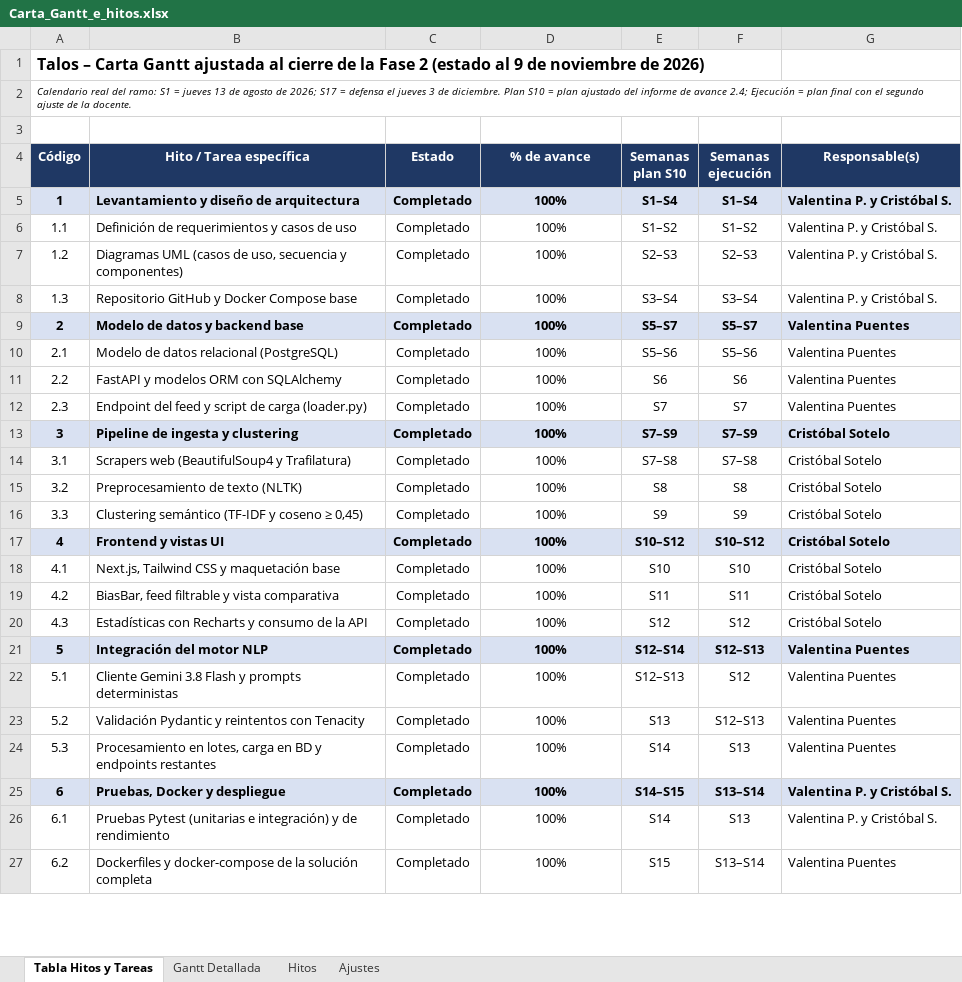
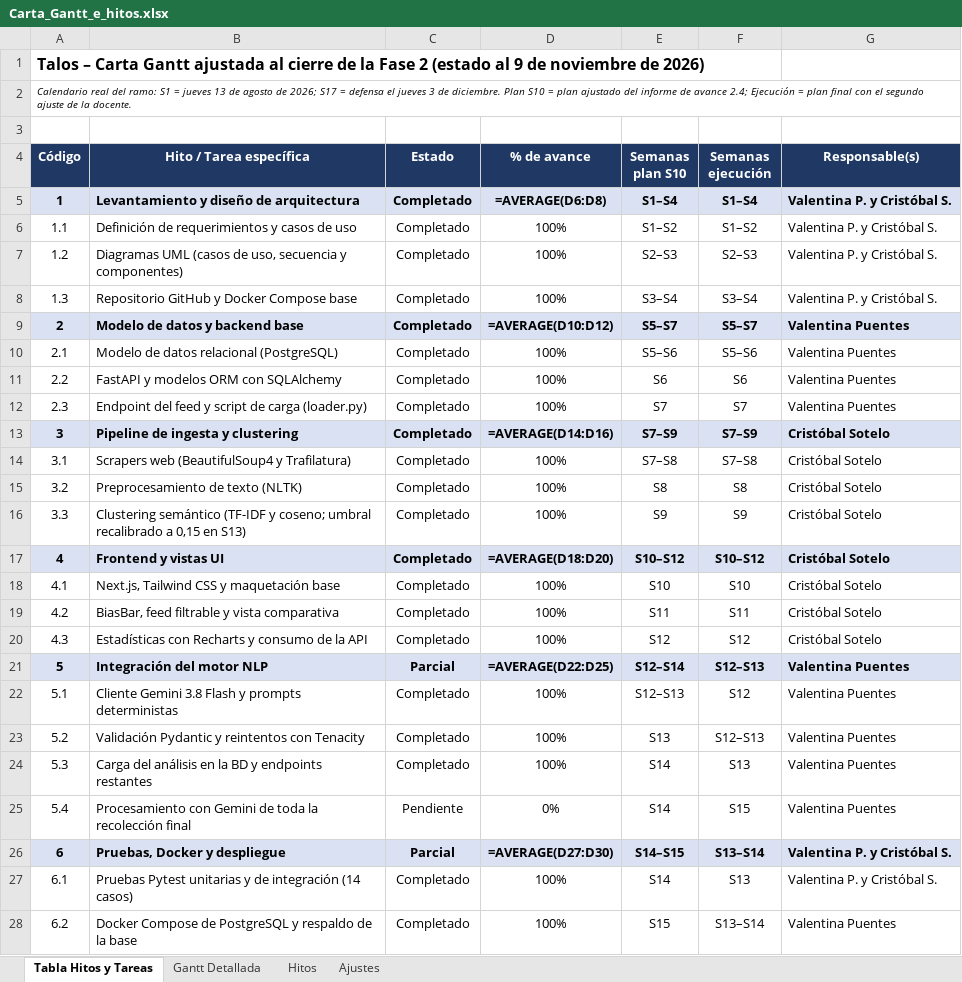
Before and after one commit to V-Puentes/Capstone2026-TalosInforma, an Excel workbook: Fase 2/Evidencias Proyecto/Evidencias de documentación/Carta_Gantt_e_hitos.xlsx, sheet Tabla Hitos y Tareas, drawn as a sheet; only a part is shown; values as stored, in another font and other column widths than the file's, no borders; formulas without a stored value are shown as written; addresses are those after the commit; the diff covers the shown part only; the diff names each change by its address in the sheet, - before the commit and + after, or states it on an @@ line.

```diff
--- a/Fase 2/Evidencias Proyecto/Evidencias de documentación/Carta_Gantt_e_hitos.xlsx (sheet Tabla Hitos y Tareas)
+++ b/Fase 2/Evidencias Proyecto/Evidencias de documentación/Carta_Gantt_e_hitos.xlsx (sheet Tabla Hitos y Tareas)
-D5 (% de avance): 100%
+D5 (% de avance): =AVERAGE(D6:D8)
-D9 (% de avance): 100%
+D9 (% de avance): =AVERAGE(D10:D12)
-D13 (% de avance): 100%
+D13 (% de avance): =AVERAGE(D14:D16)
-B16 (Hito / Tarea específica): …(TF-IDF y coseno ≥ 0,45)
+B16 (Hito / Tarea específica): …(TF-IDF y coseno; umbral recalibrado a 0,15 en S13)
-D17 (% de avance): 100%
+D17 (% de avance): =AVERAGE(D18:D20)
-C21 (Estado): Completado
+C21 (Estado): Parcial
-D21 (% de avance): 100%
+D21 (% de avance): =AVERAGE(D22:D25)
-B24 (Hito / Tarea específica): Procesamiento en lotes, carga en BD y…
+B24 (Hito / Tarea específica): Carga del análisis en la BD y…
+row 25: 5.4 | Procesamiento con Gemini de toda la recolección final | Pendiente | 0% | S14 | S15 | Valentina Puentes
-C26 (Estado): Completado
+C26 (Estado): Parcial
-D26 (% de avance): 100%
+D26 (% de avance): =AVERAGE(D27:D30)
-B27 (Hito / Tarea específica): Pruebas Pytest (unitarias e integración) y de rendimiento
+B27 (Hito / Tarea específica): Pruebas Pytest unitarias y de integración (14 casos)
-B28 (Hito / Tarea específica): Dockerfiles y docker-compose de la solución completa
+B28 (Hito / Tarea específica): Docker Compose de PostgreSQL y respaldo de la base
```
Also changed, not shown: 1 added row and 3 edited cells elsewhere in this sheet, sheet Gantt Detallada, sheet Hitos.
